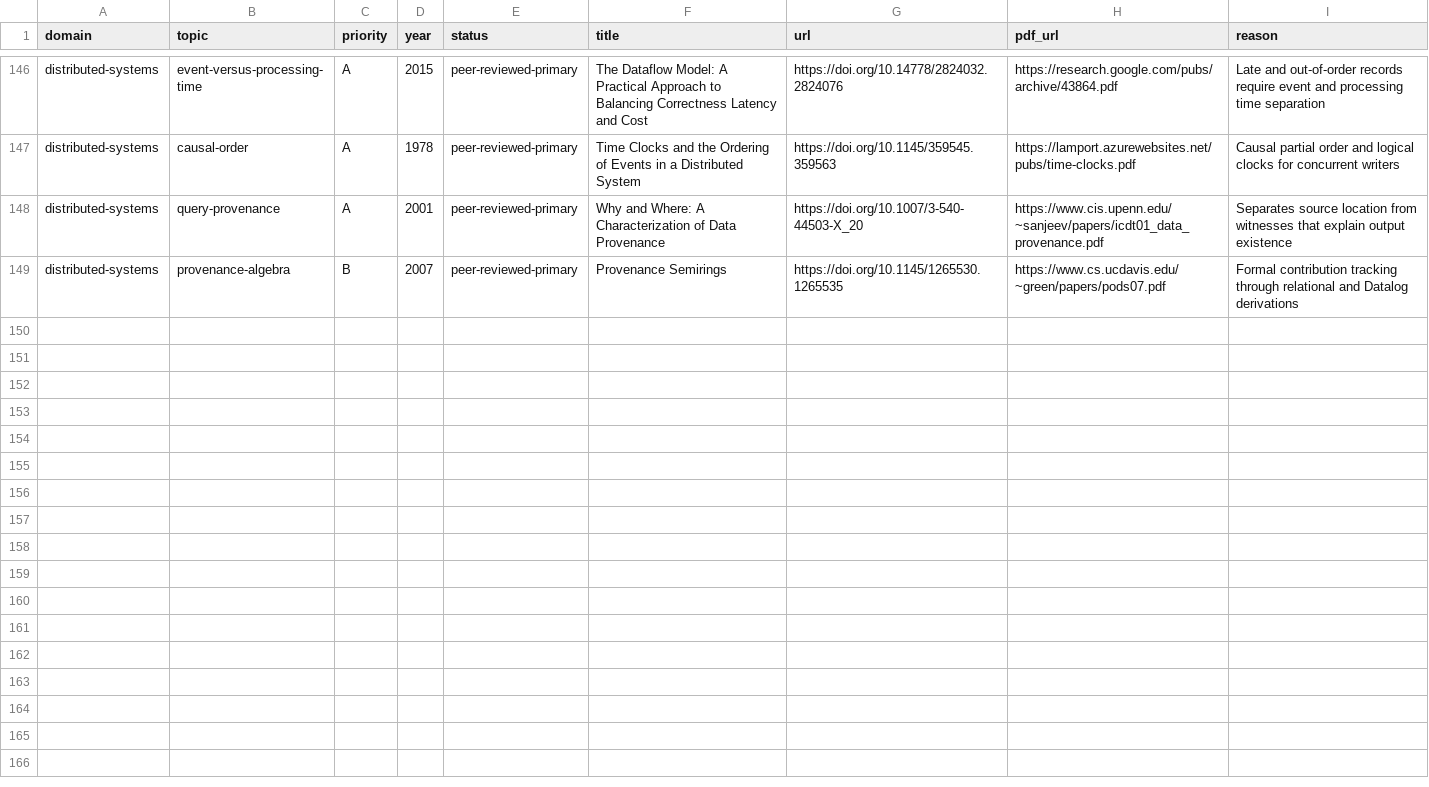
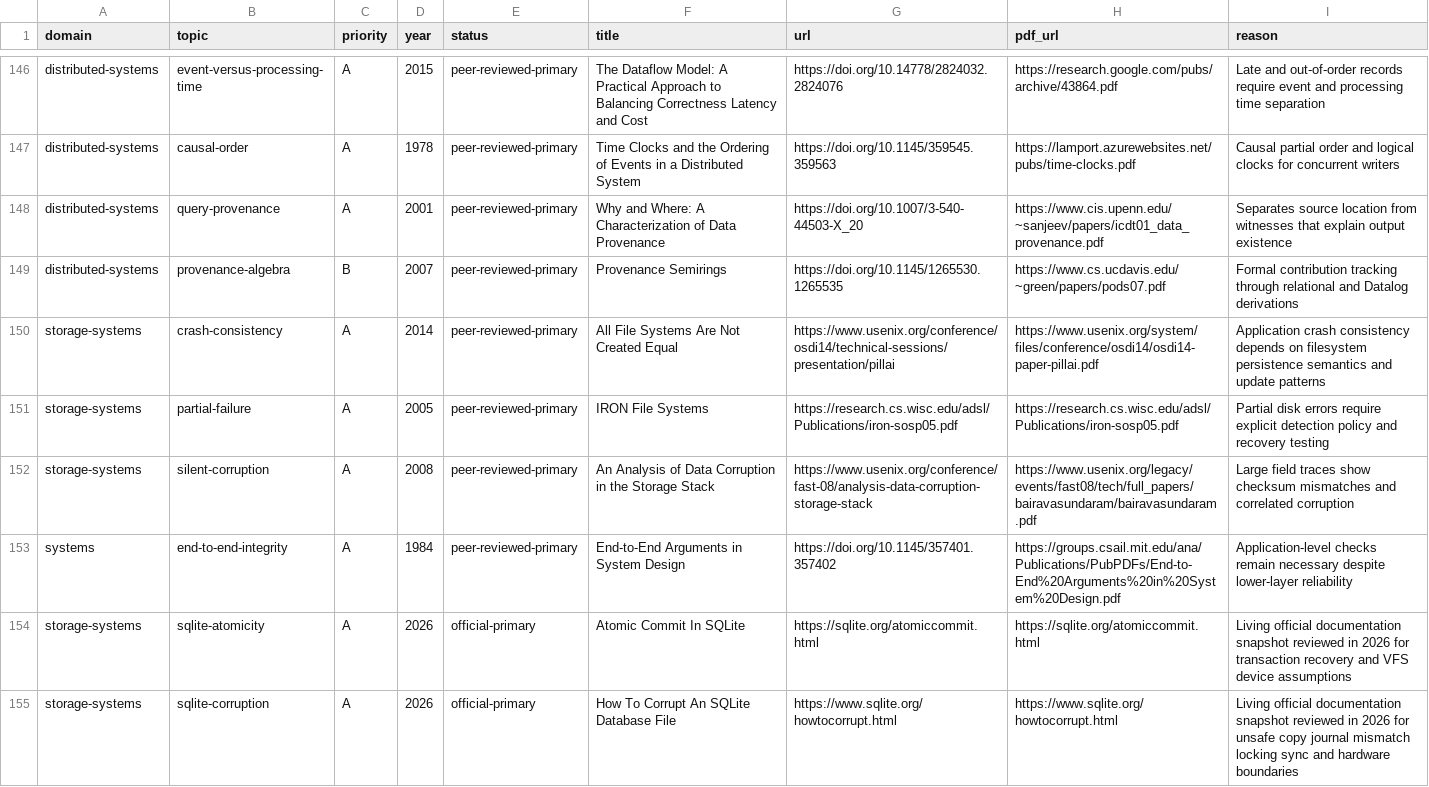
Before and after one commit to krapcys1-maker/adaptive-agent-memory-research, a CSV file: data/catalogs/papers-curated.csv, drawn as a sheet; only a part is shown, gaps mark what is left out; the diff names each change by its address in the sheet, - before the commit and + after, or states it on an @@ line.

```diff
--- a/data/catalogs/papers-curated.csv
+++ b/data/catalogs/papers-curated.csv
+row 150: storage-systems | crash-consistency | A | 2014 | peer-reviewed-primary | All File Systems Are Not Created Equal | https://www.usenix.org/conference/osdi14/technical-sessions/presentation/pillai | https://www.usenix.org/system/files/conference/osdi14/osdi14-paper-pillai.pdf | Application crash consistency depends on filesystem persistence semantics and update patterns
+row 151: storage-systems | partial-failure | A | 2005 | peer-reviewed-primary | IRON File Systems | https://research.cs.wisc.edu/adsl/Publications/iron-sosp05.pdf | https://research.cs.wisc.edu/adsl/Publications/iron-sosp05.pdf | Partial disk errors require explicit detection policy and recovery testing
+row 152: storage-systems | silent-corruption | A | 2008 | peer-reviewed-primary | An Analysis of Data Corruption in the Storage Stack | https://www.usenix.org/conference/fast-08/analysis-data-corruption-storage-stack | https://www.usenix.org/legacy/events/fast08/tech/full_papers/bairavasundaram/bairavasundaram.pdf | Large field traces show checksum mismatches and correlated corruption
+row 153: systems | end-to-end-integrity | A | 1984 | peer-reviewed-primary | End-to-End Arguments in System Design | https://doi.org/10.1145/357401.357402 | https://groups.csail.mit.edu/ana/Publications/PubPDFs/End-to-End%20Arguments%20in%20System%20Design.pdf | Application-level checks remain necessary despite lower-layer reliability
+row 154: storage-systems | sqlite-atomicity | A | 2026 | official-primary | Atomic Commit In SQLite | https://sqlite.org/atomiccommit.html | https://sqlite.org/atomiccommit.html | Living official documentation snapshot reviewed in 2026 for transaction recovery and VFS device assumptions
+row 155: storage-systems | sqlite-corruption | A | 2026 | official-primary | How To Corrupt An SQLite Database File | https://www.sqlite.org/howtocorrupt.html | https://www.sqlite.org/howtocorrupt.html | Living official documentation snapshot reviewed in 2026 for unsafe copy journal mismatch locking sync and hardware boundaries
```
Also changed, not shown: data/catalogs/repositories-current.csv, data/lab/coverage-matrix.csv, 9 other files.
